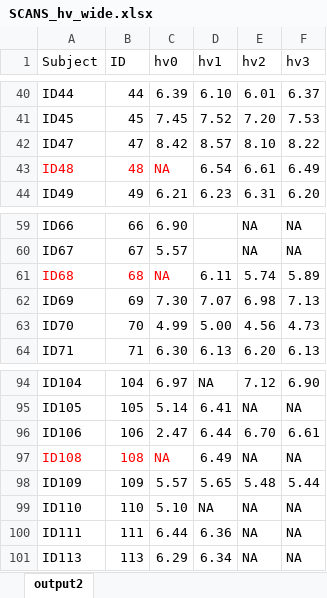
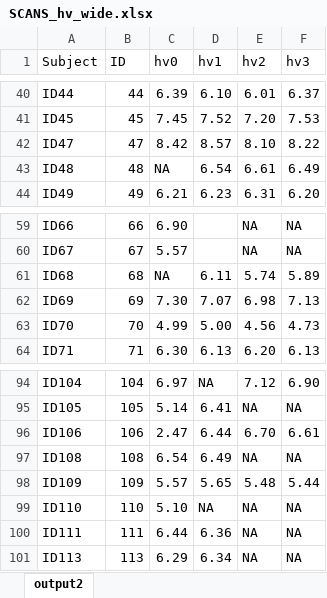
Before and after one commit to sharpwaveripple/Cognitive_decline_LME, an Excel workbook: data/SCANS_hv_wide.xlsx, sheet output2, drawn as a sheet; only a part is shown, gaps mark what is left out; values as stored, in another font and other column widths than the file's, no borders; the diff covers the shown part only; the diff names each change by its address in the sheet, - before the commit and + after, or states it on an @@ line.

```diff
--- a/data/SCANS_hv_wide.xlsx (sheet output2)
+++ b/data/SCANS_hv_wide.xlsx (sheet output2)
-A43:C43 text colour: #FF0000
+A43:C43 text colour: black
-A61:C61 text colour: #FF0000
+A61:C61 text colour: black
-A97:C97 text colour: #FF0000
+A97:C97 text colour: black
-C97 (hv0): NA
+C97 (hv0): 6.54
```
Also changed, not shown: 11 edited cells and cell formats elsewhere in this sheet.
